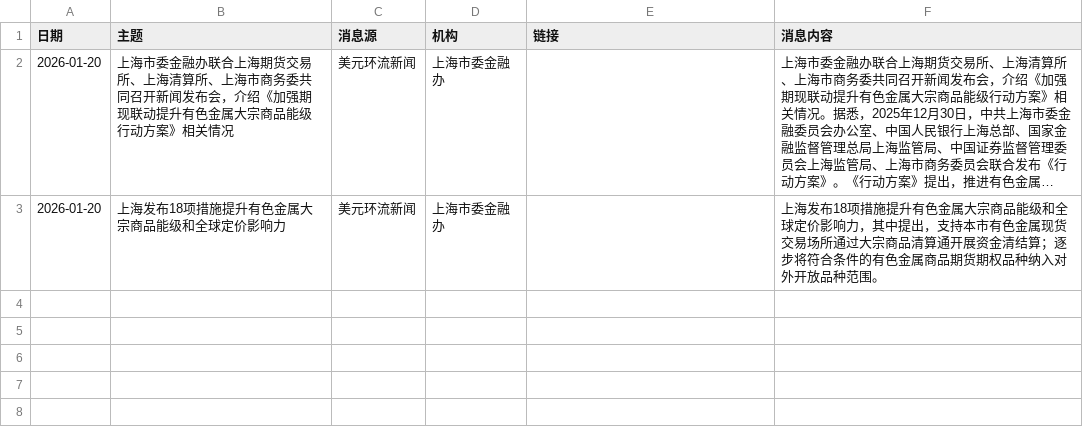
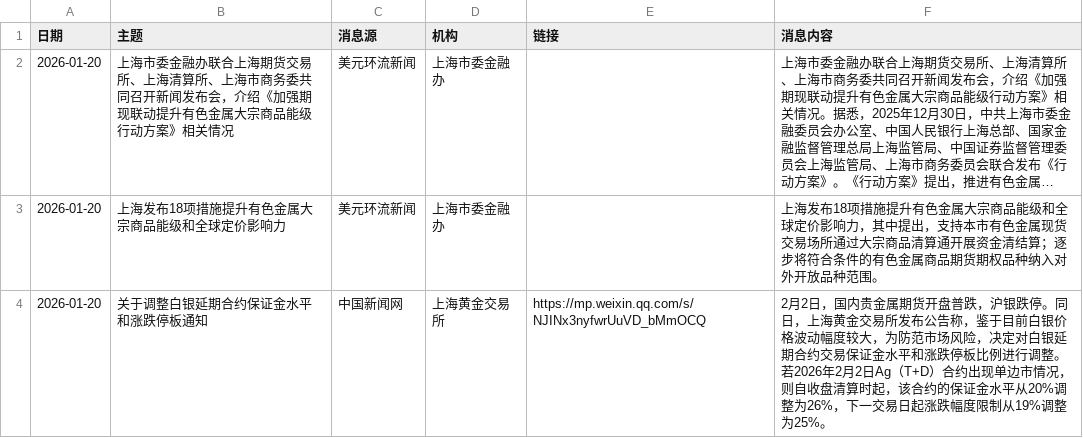
Before and after one commit to Jackdream/Finance-Topic, a CSV file: framework/data/中国黄金政策.csv, drawn as a sheet; long unchanged cells end in ….

```diff
--- a/framework/data/中国黄金政策.csv
+++ b/framework/data/中国黄金政策.csv
@@ -3 +3,2 @@
 2026-01-20,"上海发布18项措施提升有色金属大宗商品能级和全球定价影响力",美元环流新闻,上海市委金融办,,"上海发布18项措施提升有色金属大宗商品能级和全球定价影响力，其中提出，支持本市有色金属现货交易场所通过大宗商品清算通开展资金清结算；逐步将符合条件的有色金属商品期货期权品种纳入对外开放品种范围。"
+2026-01-20,"关于调整白银延期合约保证金水平和涨跌停板通知",中国新闻网,上海黄金交易所,https://mp.weixin.qq.com/s/NJINx3nyfwrUuVD_bMmOCQ,"2月2日，国内贵金属期货开盘普跌，沪银跌停。同日，上海黄金交易所发布公告称，鉴于目前白银价格波动幅度较大，为防范市场风险，决定对白银延期合约交易保证金水平和涨跌停板比例进行调整。若2026年2月2日Ag（T+D）合约出现单边市情况，则自收盘清算时起，该合约的保证金水平从20%调整为26%，下一交易日起涨跌幅度限制从19%调整为25%。"
```
Also changed, not shown: data/chat_count_day.csv, data/gold_price.csv, 19 other files.
